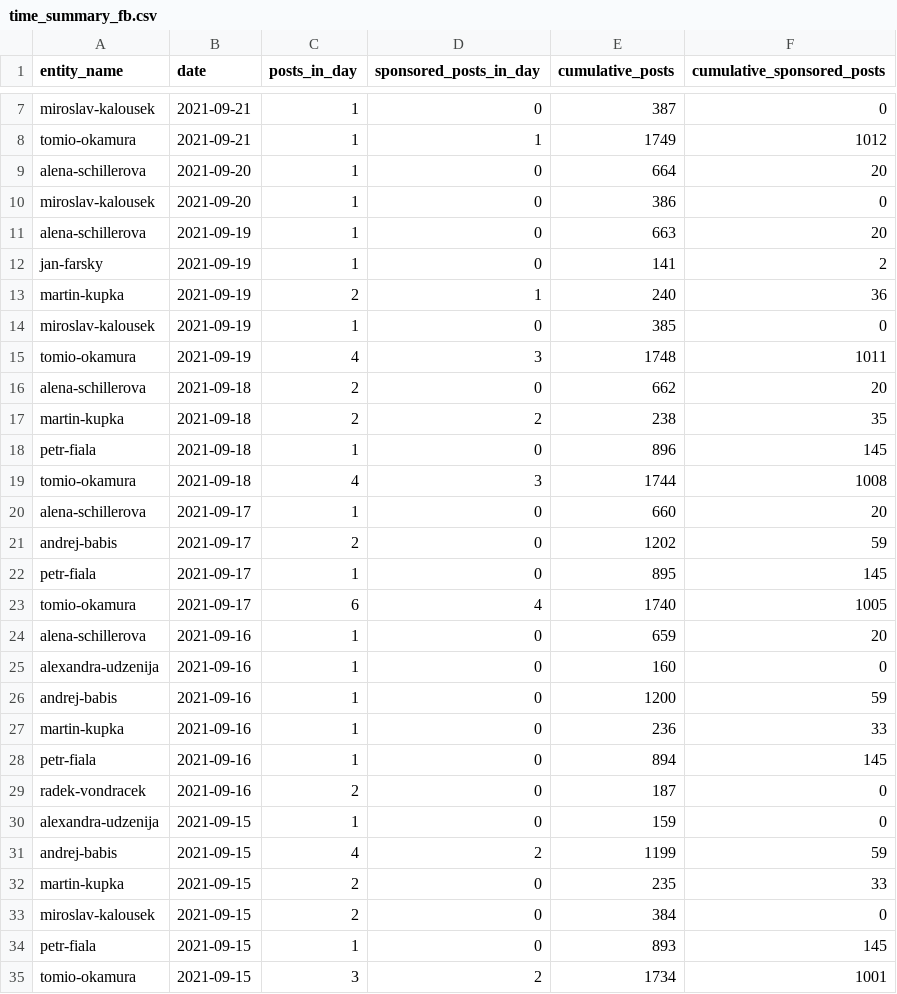
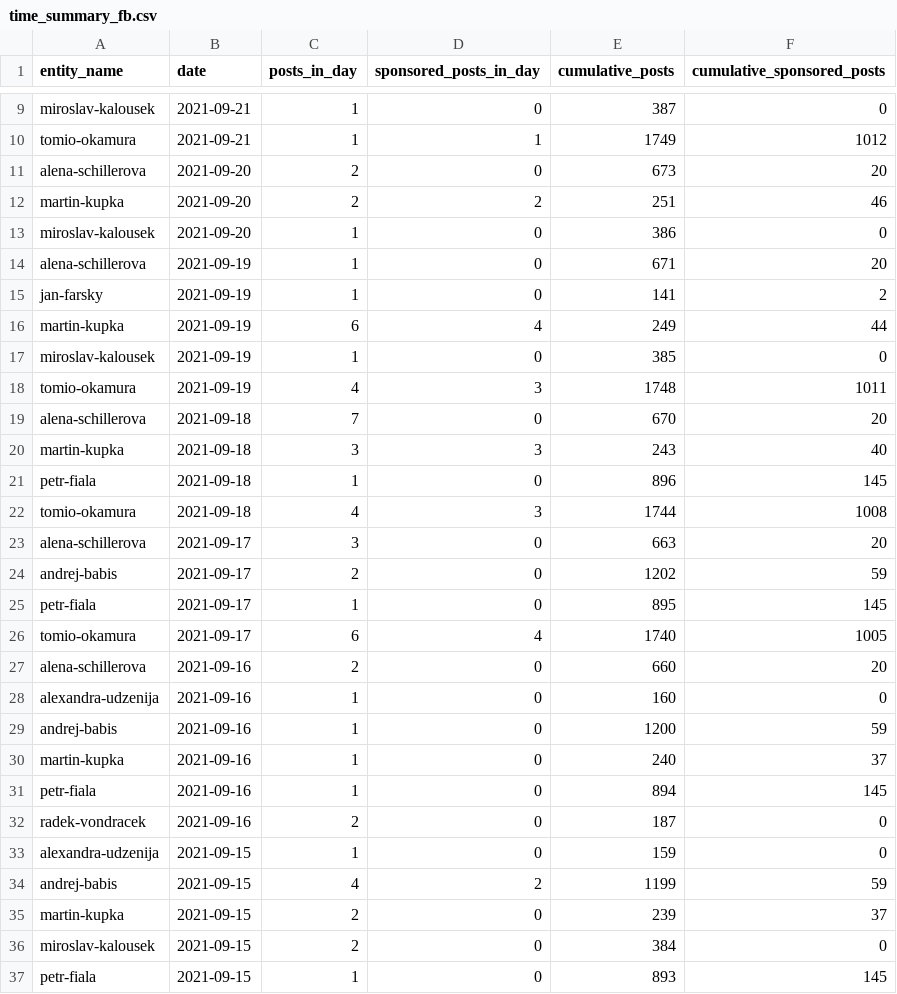
Before and after one commit to opop999/election_monitoring_social_media_communication, a CSV file: data/summary_tables/time_summary_fb.csv, drawn as a sheet; only a part is shown, gaps mark what is left out; the shorter side is filled out with more unchanged rows; the diff covers the shown part only.

```diff
--- a/data/summary_tables/time_summary_fb.csv
+++ b/data/summary_tables/time_summary_fb.csv
@@ -8,14 +10,15 @@ miroslav-kalousek,2021-09-21,1,0,387,0
 tomio-okamura,2021-09-21,1,1,1749,1012
-alena-schillerova,2021-09-20,1,0,664,20
+alena-schillerova,2021-09-20,2,0,673,20
+martin-kupka,2021-09-20,2,2,251,46
 miroslav-kalousek,2021-09-20,1,0,386,0
-alena-schillerova,2021-09-19,1,0,663,20
+alena-schillerova,2021-09-19,1,0,671,20
 jan-farsky,2021-09-19,1,0,141,2
-martin-kupka,2021-09-19,2,1,240,36
+martin-kupka,2021-09-19,6,4,249,44
 miroslav-kalousek,2021-09-19,1,0,385,0
 tomio-okamura,2021-09-19,4,3,1748,1011
-alena-schillerova,2021-09-18,2,0,662,20
-martin-kupka,2021-09-18,2,2,238,35
+alena-schillerova,2021-09-18,7,0,670,20
+martin-kupka,2021-09-18,3,3,243,40
 petr-fiala,2021-09-18,1,0,896,145
 tomio-okamura,2021-09-18,4,3,1744,1008
-alena-schillerova,2021-09-17,1,0,660,20
+alena-schillerova,2021-09-17,3,0,663,20
 andrej-babis,2021-09-17,2,0,1202,59
@@ -23,6 +26,6 @@ petr-fiala,2021-09-17,1,0,895,145
 tomio-okamura,2021-09-17,6,4,1740,1005
-alena-schillerova,2021-09-16,1,0,659,20
+alena-schillerova,2021-09-16,2,0,660,20
 alexandra-udzenija,2021-09-16,1,0,160,0
 andrej-babis,2021-09-16,1,0,1200,59
-martin-kupka,2021-09-16,1,0,236,33
+martin-kupka,2021-09-16,1,0,240,37
 petr-fiala,2021-09-16,1,0,894,145
@@ -31,3 +34,3 @@ alexandra-udzenija,2021-09-15,1,0,159,0
 andrej-babis,2021-09-15,4,2,1199,59
-martin-kupka,2021-09-15,2,0,235,33
+martin-kupka,2021-09-15,2,0,239,37
 miroslav-kalousek,2021-09-15,2,0,384,0
```
Also changed, not shown: 2 added rows and 22 edited cells elsewhere in this file, data/summary_tables/time_summary_tw.csv, data/summary_tables/time_summary_yt.csv, 34 other files.
